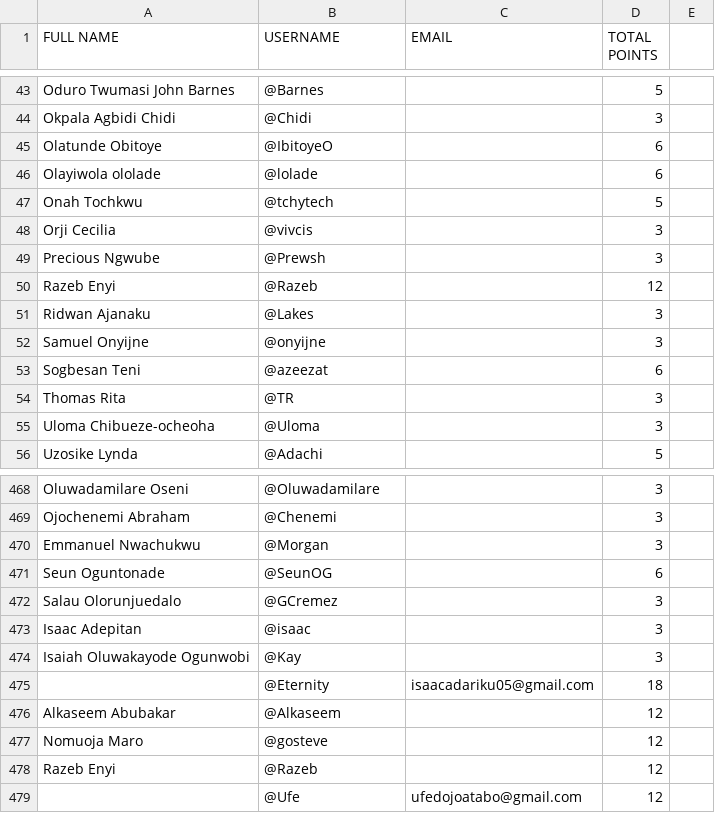
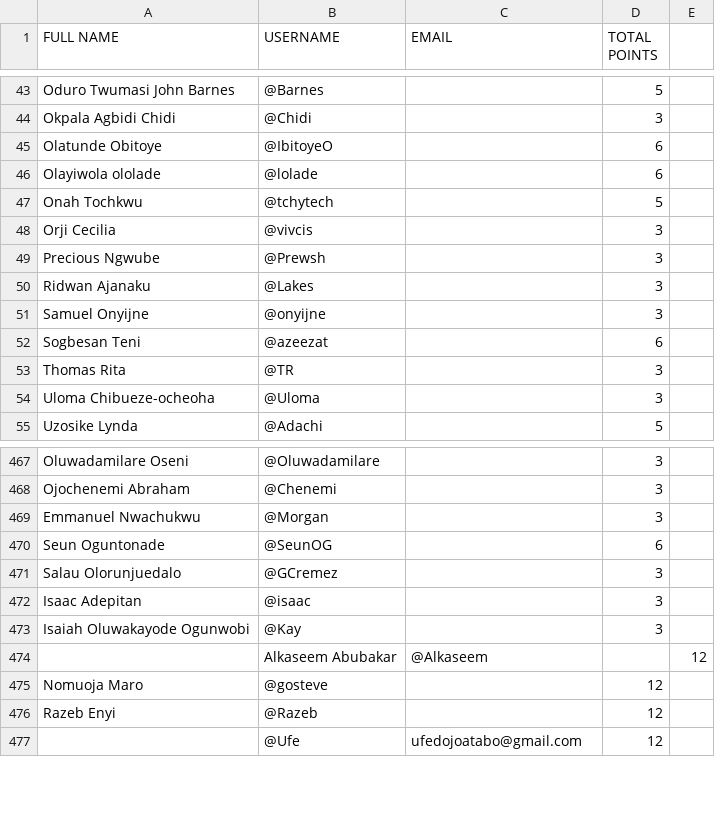
Before and after one commit to klickers/leaderboard, a CSV file: public/data/data.csv, drawn as a sheet; only a part is shown, gaps mark what is left out.

```diff
--- a/public/data/data.csv
+++ b/public/data/data.csv
@@ -50,3 +50,2 @@ Orji Cecilia,@vivcis,,3
 Precious Ngwube,@Prewsh,,3
-Razeb Enyi,@Razeb,,12
 Ridwan Ajanaku,@Lakes,,3
@@ -475,4 +474,3 @@ Isaac Adepitan,@isaac,,3
 Isaiah Oluwakayode Ogunwobi,@Kay,,3
-,@Eternity,isaacadariku05@gmail.com,18
-Alkaseem Abubakar,@Alkaseem,,12
+,Alkaseem Abubakar,@Alkaseem,,12
 Nomuoja Maro,@gosteve ,,12
```
Also changed, not shown: 5 other files.
